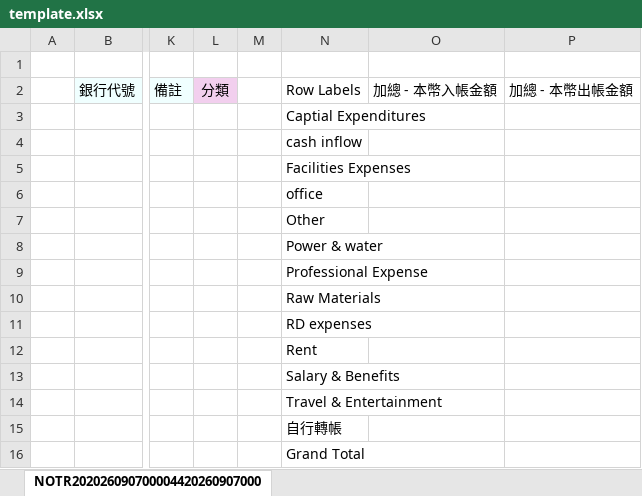
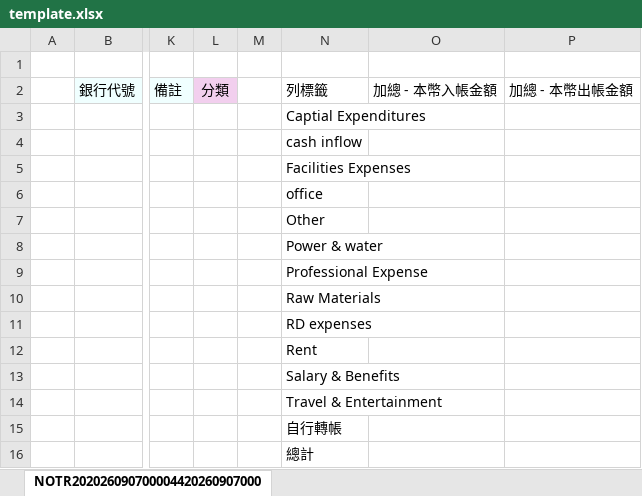
Before and after one commit to JacksonLiu119/BRC, an Excel workbook: docs/assets/template.xlsx, sheet NOTR202026090700004420260907000, drawn as a sheet; only a part is shown, gaps mark what is left out; values as stored, in another font and other column widths than the file's, no borders; the diff names each change by its address in the sheet, - before the commit and + after, or states it on an @@ line.

Commit message:
Fix browser-compatible report template

```diff
--- a/docs/assets/template.xlsx (sheet NOTR202026090700004420260907000)
+++ b/docs/assets/template.xlsx (sheet NOTR202026090700004420260907000)
-N2: Row Labels
+N2: 列標籤
-N16: Grand Total
+N16: 總計
```
Also changed, not shown: 1 other file.
